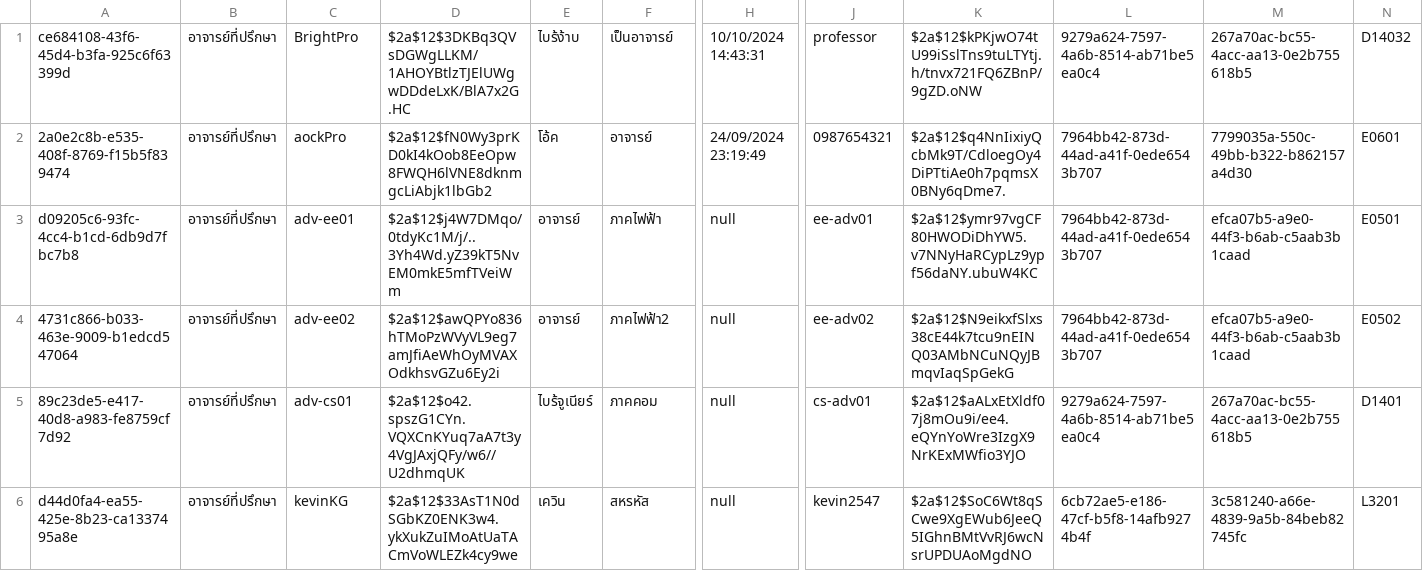
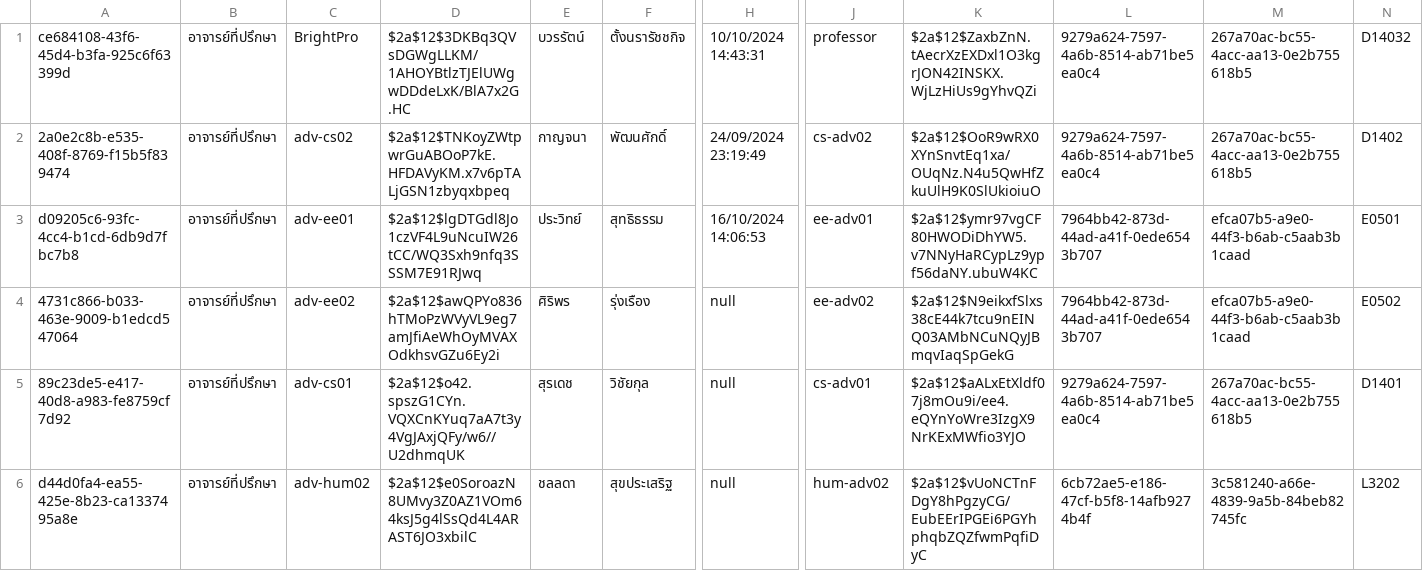
Before and after one commit to thg1rb/my-appeal, a CSV file: data/users/advisor.csv, drawn as a sheet; only a part is shown, gaps mark what is left out; the diff covers the shown part only; the diff names each change by its address in the sheet, - before the commit and + after, or states it on an @@ line.

```diff
--- a/data/users/advisor.csv
+++ b/data/users/advisor.csv
-E1: ไบร้ง้าบ
+E1: บวรรัตน์
-F1: เป็นอาจารย์
+F1: ตั้งนรารัชชกิจ
-K1: $2a$12$kPKjwO74tU99iSslTns9tuLTYtj.h/tnvx721FQ6ZBnP/9gZD.oNW
+K1: $2a$12$ZaxbZnN.tAecrXzEXDxl1O3kgrJON42INSKX.WjLzHiUs9gYhvQZi
-C2: aockPro
+C2: adv-cs02
-D2: $2a$12$fN0Wy3prKD0kI4kOob8EeOpw8FWQH6lVNE8dknmgcLiAbjk1lbGb2
+D2: $2a$12$TNKoyZWtpwrGuABOoP7kE.HFDAVyKM.x7v6pTALjGSN1zbyqxbpeq
-E2: โอ้ค
+E2: กาญจนา
-F2: อาจารย์
+F2: พัฒนศักดิ์
-J2: 0987654321
+J2: cs-adv02
-K2: $2a$12$q4NnIixiyQcbMk9T/CdloegOy4DiPTtiAe0h7pqmsX0BNy6qDme7.
+K2: $2a$12$OoR9wRX0XYnSnvtEq1xa/OUqNz.N4u5QwHfZkuUlH9K0SlUkioiuO
-L2: 7964bb42-873d-44ad-a41f-0ede6543b707
+L2: 9279a624-7597-4a6b-8514-ab71be5ea0c4
-M2: 7799035a-550c-49bb-b322-b862157a4d30
+M2: 267a70ac-bc55-4acc-aa13-0e2b755618b5
-N2: E0601
+N2: D1402
-D3: $2a$12$j4W7DMqo/0tdyKc1M/j/..3Yh4Wd.yZ39kT5NvEM0mkE5mfTVeiWm
+D3: $2a$12$lgDTGdl8Jo1czVF4L9uNcuIW26tCC/WQ3Sxh9nfq3SSSM7E91RJwq
-E3: อาจารย์
+E3: ประวิทย์
-F3: ภาคไฟฟ้า
+F3: สุทธิธรรม
-H3: null
+H3: 16/10/2024 14:06:53
-E4: อาจารย์
+E4: ศิริพร
-F4: ภาคไฟฟ้า2
+F4: รุ่งเรือง
-E5: ไบร้จูเนียร์
+E5: สุรเดช
-F5: ภาคคอม
+F5: วิชัยกุล
-C6: kevinKG
+C6: adv-hum02
-D6: $2a$12$33AsT1N0dSGbKZ0ENK3w4.ykXukZuIMoAtUaTACmVoWLEZk4cy9we
+D6: $2a$12$e0SoroazN8UMvy3Z0AZ1VOm64ksJ5g4lSsQd4L4ARAST6JO3xbilC
-E6: เควิน
+E6: ชลลดา
-F6: สหรหัส
+F6: สุขประเสริฐ
-J6: kevin2547
+J6: hum-adv02
-K6: $2a$12$SoC6Wt8qSCwe9XgEWub6JeeQ5IGhnBMtVvRJ6wcNsrUPDUAoMgdNO
+K6: $2a$12$vUoNCTnFDgY8hPgzyCG/EubEErIPGEi6PGYhphqbZQZfwmPqfiDyC
-N6: L3201
+N6: L3202
```
Also changed, not shown: 32 edited cells elsewhere in this file, data/users/admin.csv, data/users/departmentStaff.csv, 2 other files.
